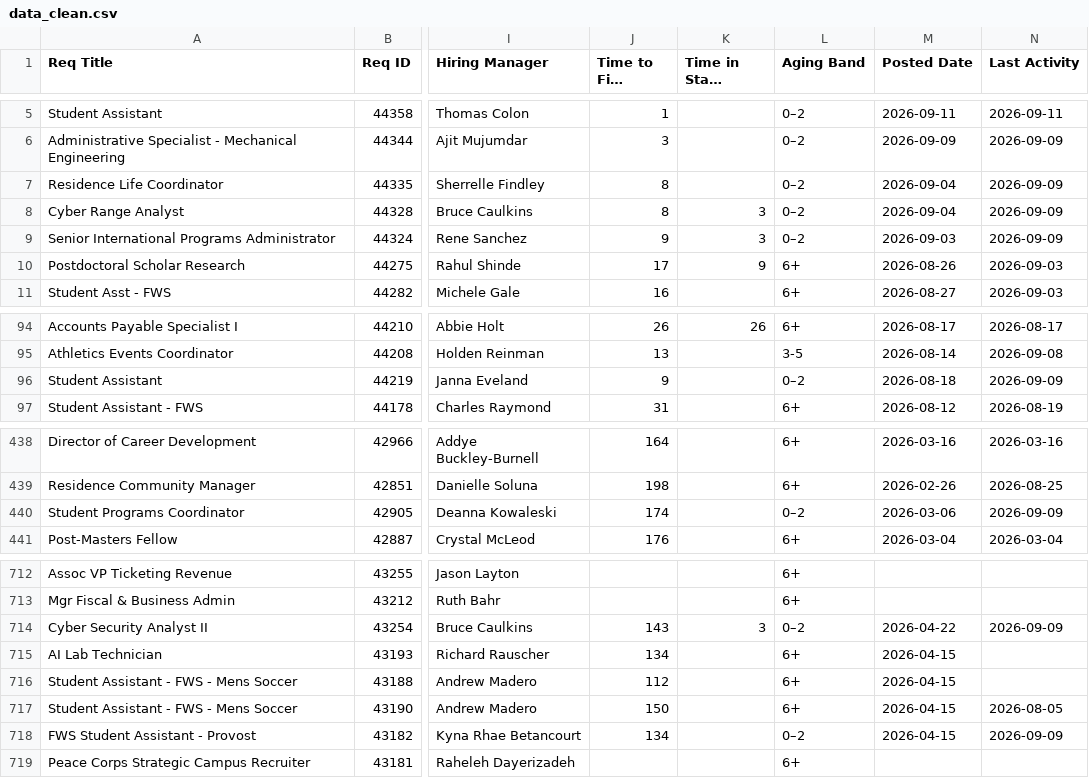
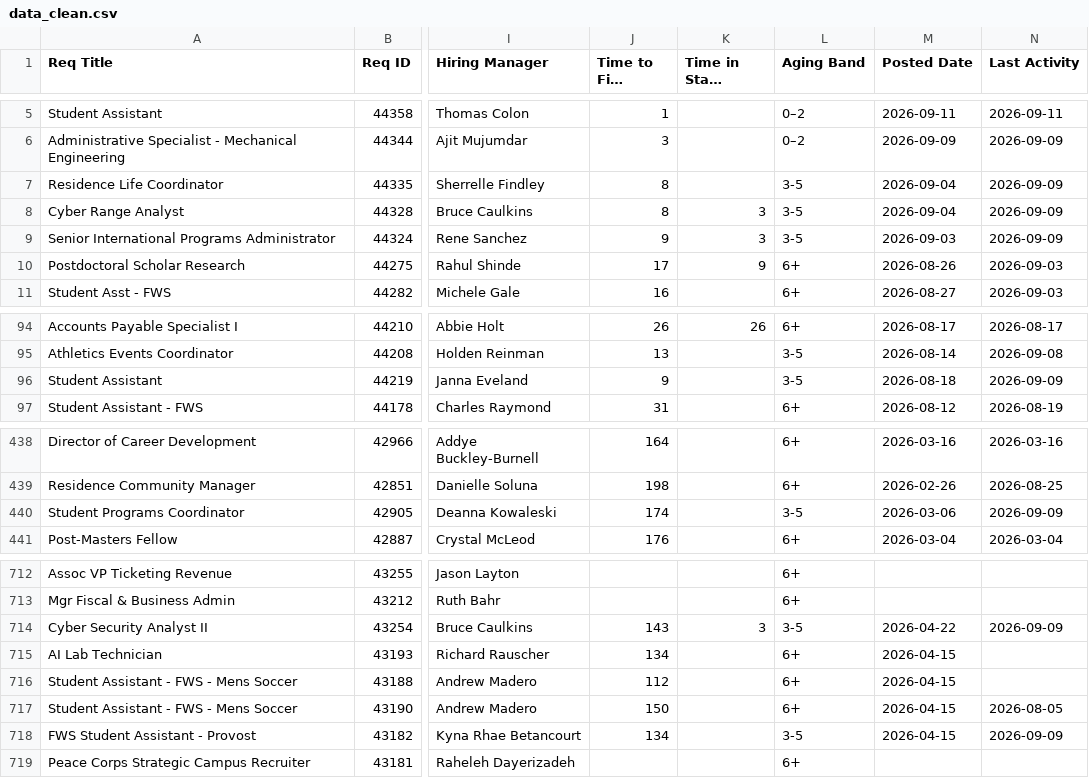
Before and after one commit to gabelopez-dev/usf-dashboard, a CSV file: data_clean.csv, drawn as a sheet; only a part is shown, gaps mark what is left out; long unchanged cells end in …; the diff names each change by its address in the sheet, - before the commit and + after, or states it on an @@ line.

Commit message:
Auto-update data_clean.csv from Notion

```diff
--- a/data_clean.csv
+++ b/data_clean.csv
-L7:L9 (Aging Band): 0–2
+L7:L9 (Aging Band): 3-5
-L96 (Aging Band): 0–2
+L96 (Aging Band): 3-5
-L440 (Aging Band): 0–2
+L440 (Aging Band): 3-5
-L714 (Aging Band): 0–2
+L714 (Aging Band): 3-5
-L718 (Aging Band): 0–2
+L718 (Aging Band): 3-5
```
